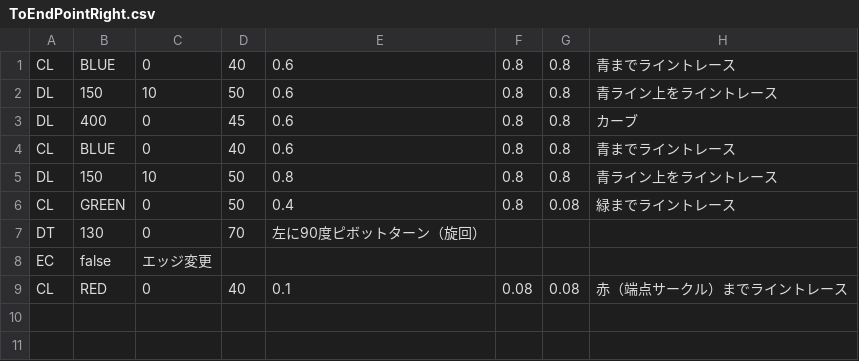
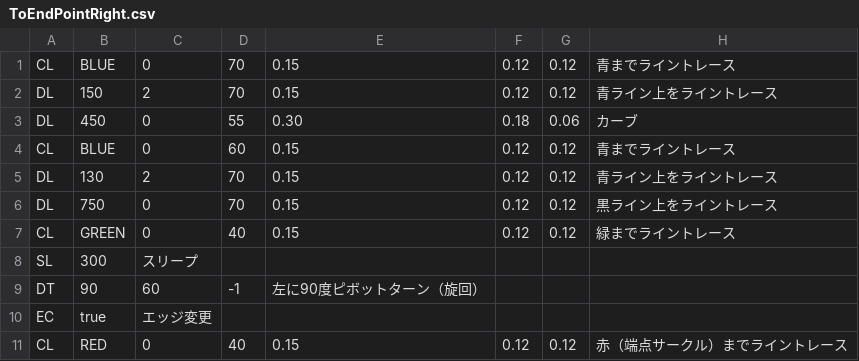
Before and after one commit to KatLab-MiyazakiUniv/etrobocon2022, a CSV file: datafiles/ToEndPointRight.csv, drawn as a sheet.

```diff
--- a/datafiles/ToEndPointRight.csv
+++ b/datafiles/ToEndPointRight.csv
@@ -1,9 +1,11 @@
-CL,BLUE,0,40,0.6,0.8,0.8,青までライントレース
-DL,150,10,50,0.6,0.8,0.8,青ライン上をライントレース
-DL,400,0,45,0.6,0.8,0.8,カーブ
-CL,BLUE,0,40,0.6,0.8,0.8,青までライントレース
-DL,150,10,50,0.8,0.8,0.8,青ライン上をライントレース
-CL,GREEN,0,50,0.4,0.8,0.08,緑までライントレース
-DT,130,0,70,左に90度ピボットターン（旋回）
-EC,false,エッジ変更
-CL,RED,0,40,0.1,0.08,0.08,赤（端点サークル）までライントレース
+CL,BLUE,0,70,0.15,0.12,0.12,青までライントレース
+DL,150,2,70,0.15,0.12,0.12,青ライン上をライントレース
+DL,450,0,55,0.30,0.18,0.06,カーブ
+CL,BLUE,0,60,0.15,0.12,0.12,青までライントレース
+DL,130,2,70,0.15,0.12,0.12,青ライン上をライントレース
+DL,750,0,70,0.15,0.12,0.12,黒ライン上をライントレース
+CL,GREEN,0,40,0.15,0.12,0.12,緑までライントレース
+SL,300,スリープ
+DT,90,60,-1,左に90度ピボットターン（旋回）
+EC,true,エッジ変更
+CL,RED,0,40,0.15,0.12,0.12,赤（端点サークル）までライントレース
```
Also changed, not shown: datafiles/Game_Right_02_0818.csv, datafiles/Linetrace_Left_02_02_0819.csv, 3 other files.
